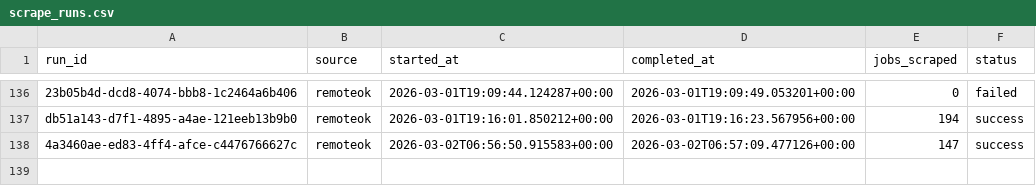
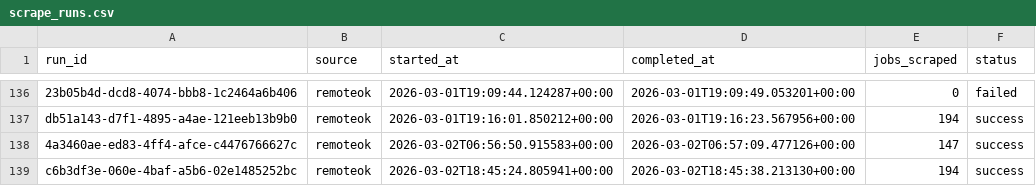
Before and after one commit to tanprabhu/job-market-pulse, a CSV file: data/meta/scrape_runs.csv, drawn as a sheet; only a part is shown, gaps mark what is left out.

```diff
--- a/data/meta/scrape_runs.csv
+++ b/data/meta/scrape_runs.csv
@@ -138 +138,2 @@ db51a143-d7f1-4895-a4ae-121eeb13b9b0,remoteok,2026-03-01T19:16:01.850212+00:00,2
 4a3460ae-ed83-4ff4-afce-c4476766627c,remoteok,2026-03-02T06:56:50.915583+00:00,2026-03-02T06:57:09.477126+00:00,147,success
+c6b3df3e-060e-4baf-a5b6-02e1485252bc,remoteok,2026-03-02T18:45:24.805941+00:00,2026-03-02T18:45:38.213130+00:00,194,success
```
Also changed, not shown: data/processed/data_clean.csv, data/processed/run_job_info.csv, 1 other file.
